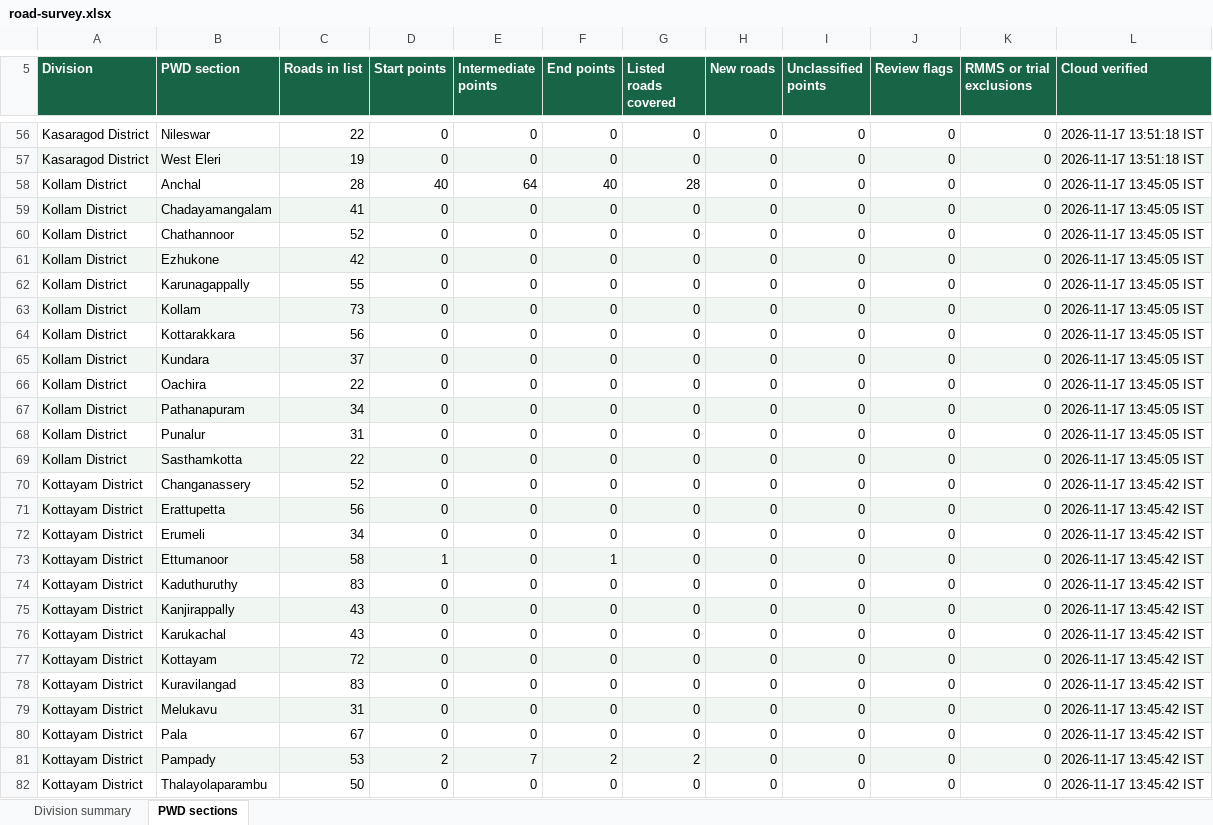
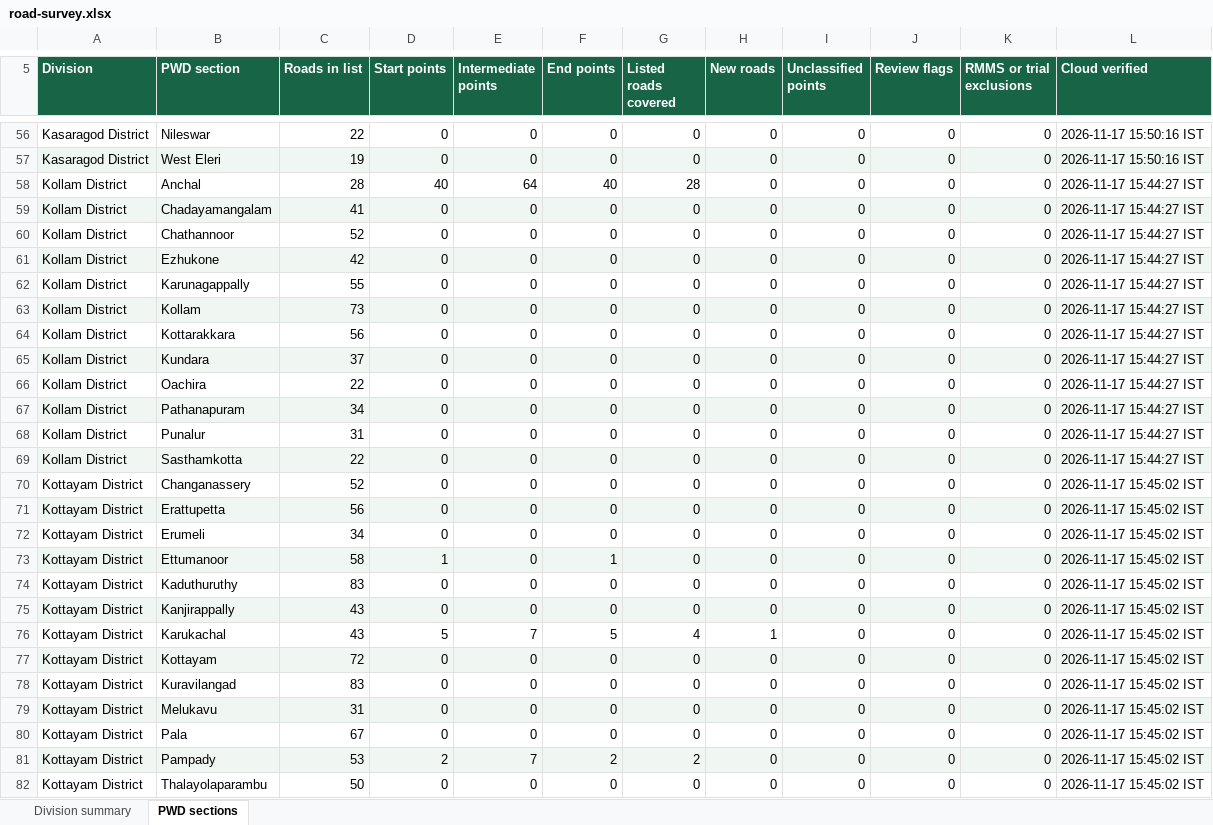
Before and after one commit to arunmohan-007/kerala-pwd-road-survey, an Excel workbook: docs/road-survey.xlsx, sheet PWD sections, drawn as a sheet; only a part is shown, gaps mark what is left out; values as stored, in another font and other column widths than the file's, no borders; the diff covers the shown part only; the diff names each change by its address in the sheet, - before the commit and + after, or states it on an @@ line.

Commit message:
Refresh road survey dashboard from QFieldCloud

```diff
--- a/docs/road-survey.xlsx (sheet PWD sections)
+++ b/docs/road-survey.xlsx (sheet PWD sections)
-L56:L57 (Cloud verified): 2026-11-17 13:51:18 IST
+L56:L57 (Cloud verified): 2026-11-17 15:50:16 IST
-L58:L69 (Cloud verified): 2026-11-17 13:45:05 IST
+L58:L69 (Cloud verified): 2026-11-17 15:44:27 IST
-L70:L82 (Cloud verified): 2026-11-17 13:45:42 IST
+L70:L82 (Cloud verified): 2026-11-17 15:45:02 IST
-D76 (Start points): 0
+D76 (Start points): 5
-E76 (Intermediate points): 0
+E76 (Intermediate points): 7
-F76 (End points): 0
+F76 (End points): 5
-G76 (Listed roads covered): 0
+G76 (Listed roads covered): 4
-H76 (New roads): 0
+H76 (New roads): 1
```
Also changed, not shown: 253 edited cells elsewhere in this sheet, sheet Division summary, 2 other files.
